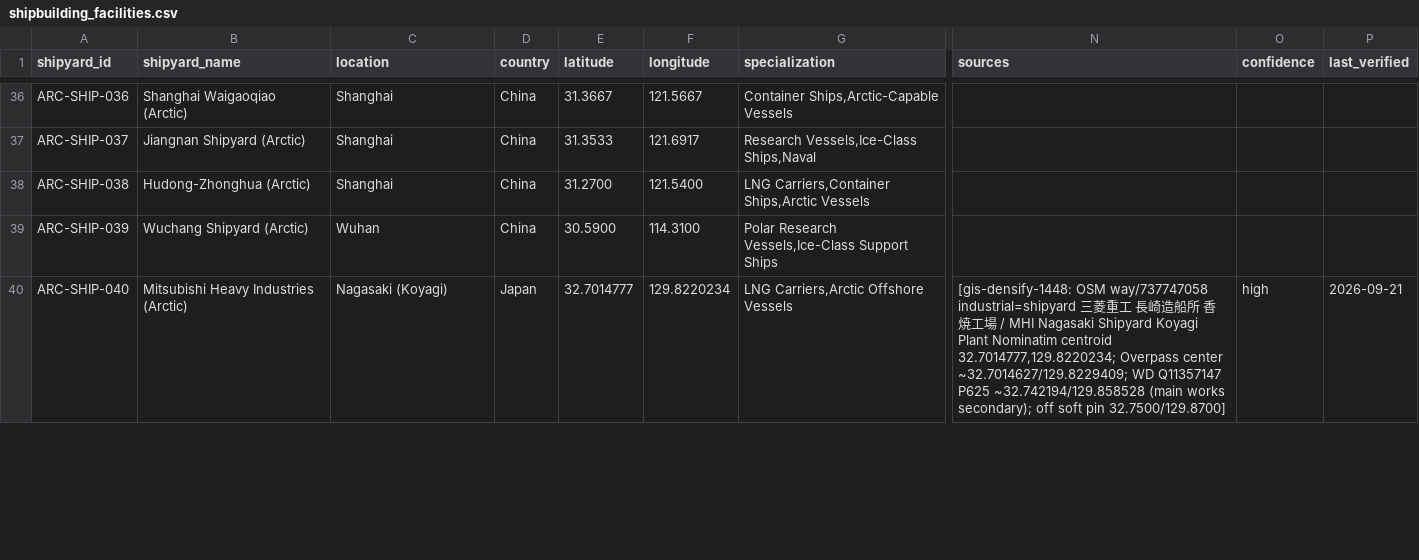
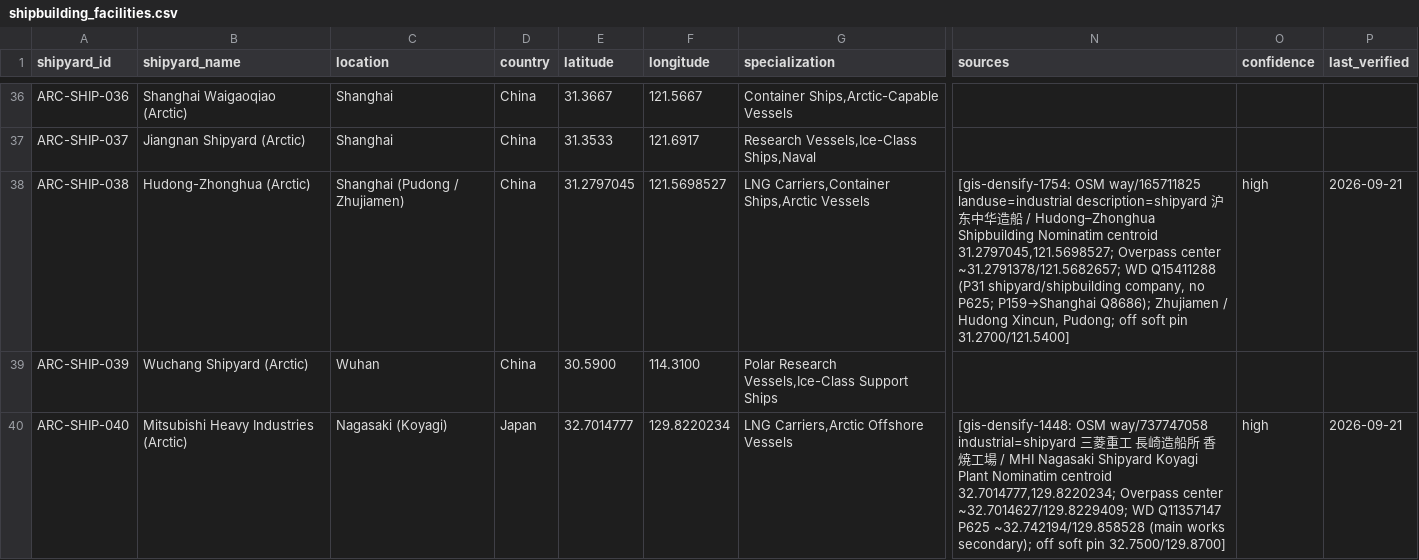
Before and after one commit to International-Arctic/Arctic-Trade-Lanes, a CSV file: dataset/shipbuilding_facilities.csv, drawn as a sheet; only a part is shown, gaps mark what is left out; the diff names each change by its address in the sheet, - before the commit and + after, or states it on an @@ line.

Commit message:
CI + docs: ARC-SHIP-038 Hudong densify lock (OSM way/165711825)
Lock Nominatim centroid 31.2797045/121.5698527 off soft 31.27/121.54;
gis-densify-1754. Sync dataset row + GIS quality notes.

```diff
--- a/dataset/shipbuilding_facilities.csv
+++ b/dataset/shipbuilding_facilities.csv
-C38 (location): Shanghai
+C38 (location): Shanghai (Pudong / Zhujiamen)
-E38 (latitude): 31.2700
+E38 (latitude): 31.2797045
-F38 (longitude): 121.5400
+F38 (longitude): 121.5698527
-N38 (sources): (empty)
+N38 (sources): [gis-densify-1754: OSM way/165711825 landuse=industrial description=shipyard 沪东中华造船 / Hudong–Zhonghua Shipbuilding Nominatim centroid 31.2797045,121.5698527; Overpass center ~31.2791378/121.5682657; WD Q15411288 (P31 shipyard/shipbuilding company, no P625; P159→Shanghai Q8686); Zhujiamen / Hudong Xincun, Pudong; off soft pin 31.2700/121.5400]
-O38 (confidence): (empty)
+O38 (confidence): high
-P38 (last_verified): (empty)
+P38 (last_verified): 2026-09-21
```
Also changed, not shown: 3 other files.
